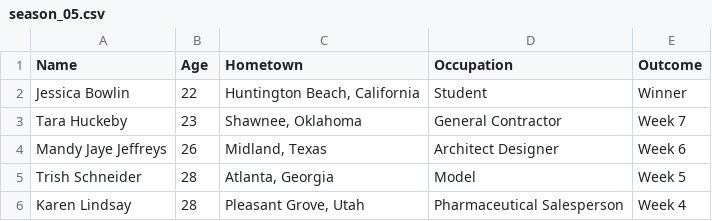
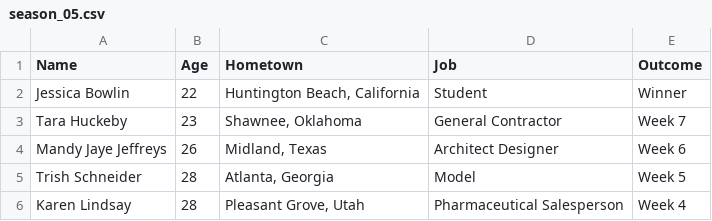
Before and after one commit to eliseeef/TheBachGenie, a CSV file: processed/season_05.csv, drawn as a sheet; only a part is shown.

```diff
--- a/processed/season_05.csv
+++ b/processed/season_05.csv
@@ -1,2 +1,2 @@
-Name,Age,Hometown,Occupation,Outcome
+Name,Age,Hometown,Job,Outcome
 Jessica Bowlin,22,"Huntington Beach, California",Student,Winner
```
Also changed, not shown: processed/season_01.csv, processed/season_10.csv, 2 other files.
